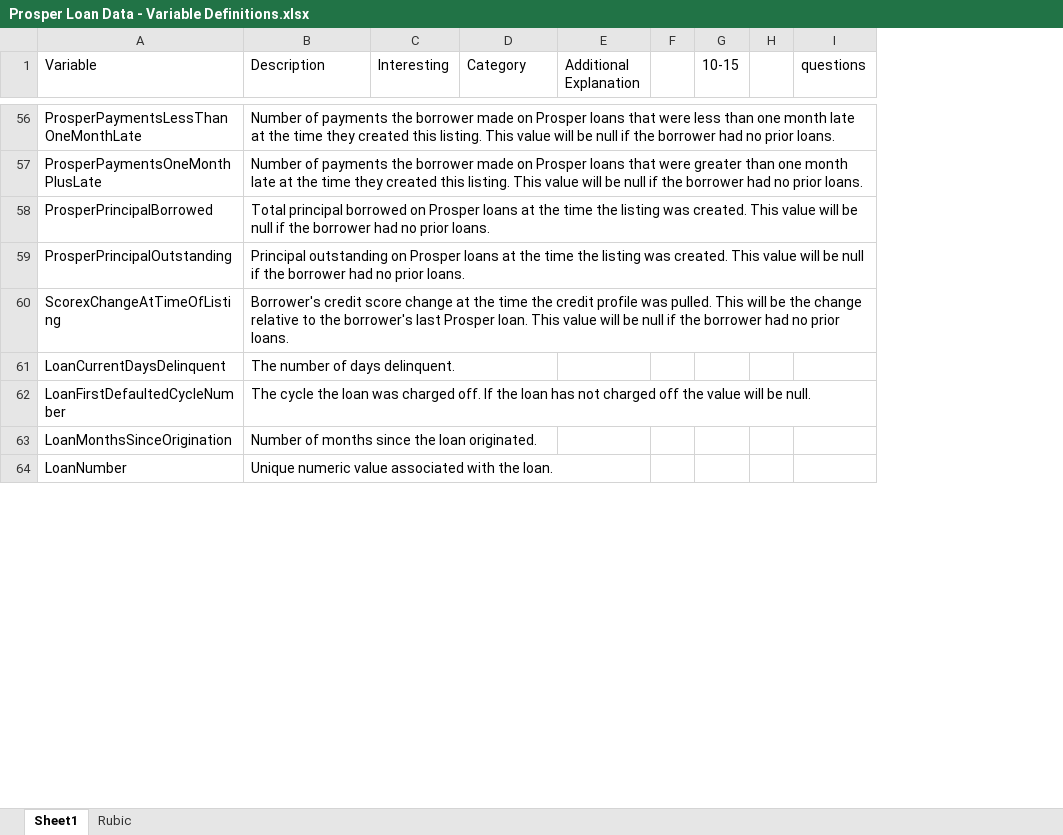
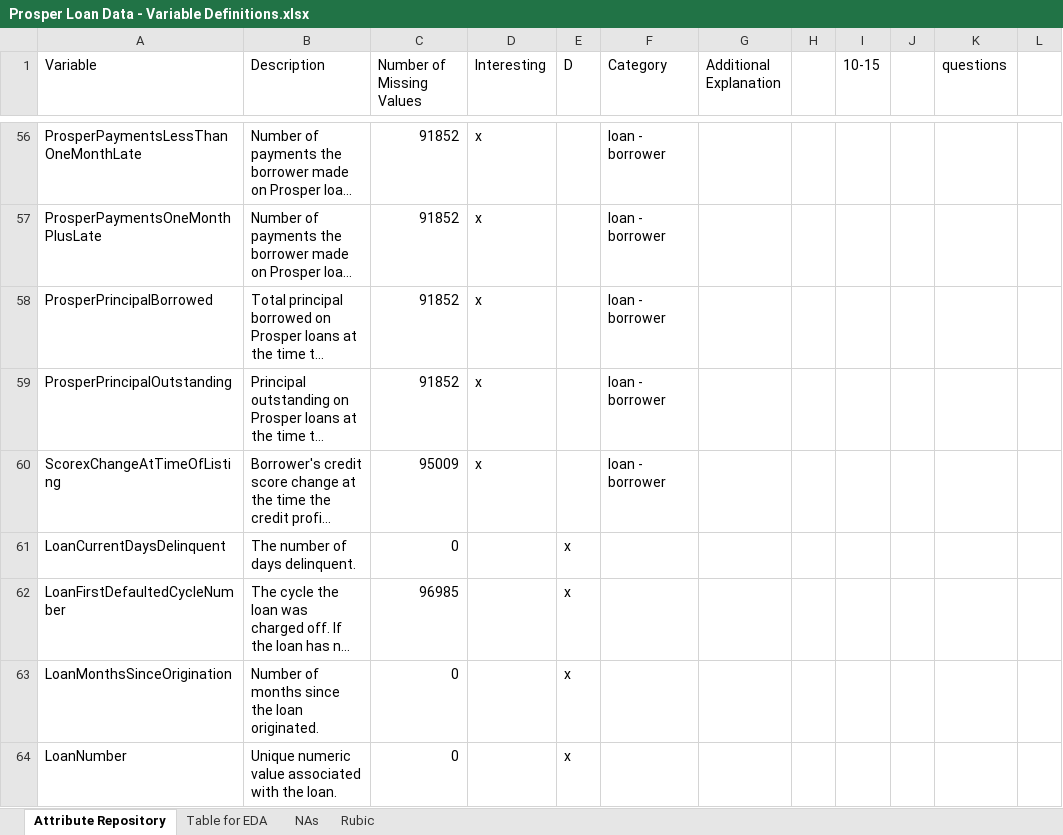
Before and after one commit to moosial/CommunicateDataFindings, an Excel workbook: Prosper Loan Data - Variable Definitions.xlsx, sheet Attribute Repository, drawn as a sheet; only a part is shown, gaps mark what is left out; long unchanged cells end in …; values as stored, in another font and other column widths than the file's, no borders; addresses are those after the commit; the diff covers the shown part only; the diff names each change by its address in the sheet, - before the commit and + after, or states it on an @@ line.

Commit message:
feature: Attributes chosen

```diff
--- a/Prosper Loan Data - Variable Definitions.xlsx (sheet Attribute Repository)
+++ b/Prosper Loan Data - Variable Definitions.xlsx (sheet Attribute Repository)
-sheet tab: Sheet1
+sheet tab: Attribute Repository
+sheet tab: Table for EDA
+sheet tab: NAs
+column C (Number of Missing Values), rows 56-64: 91852 | 91852 | 91852 | 91852 | 95009 | 0 | 96985 | 0 | 0
+column E (D), rows 61-64: all x
+column L, empty
-D56:D60 (Interesting): (empty)
+D56:D60 (Interesting): x
-F56:F60 (Category): (empty)
+F56:F60 (Category): loan - borrower
```
Also changed, not shown: 3 added rows, 4 removed rows and 97 edited cells elsewhere in this sheet, hidden cells, 3 other files.
